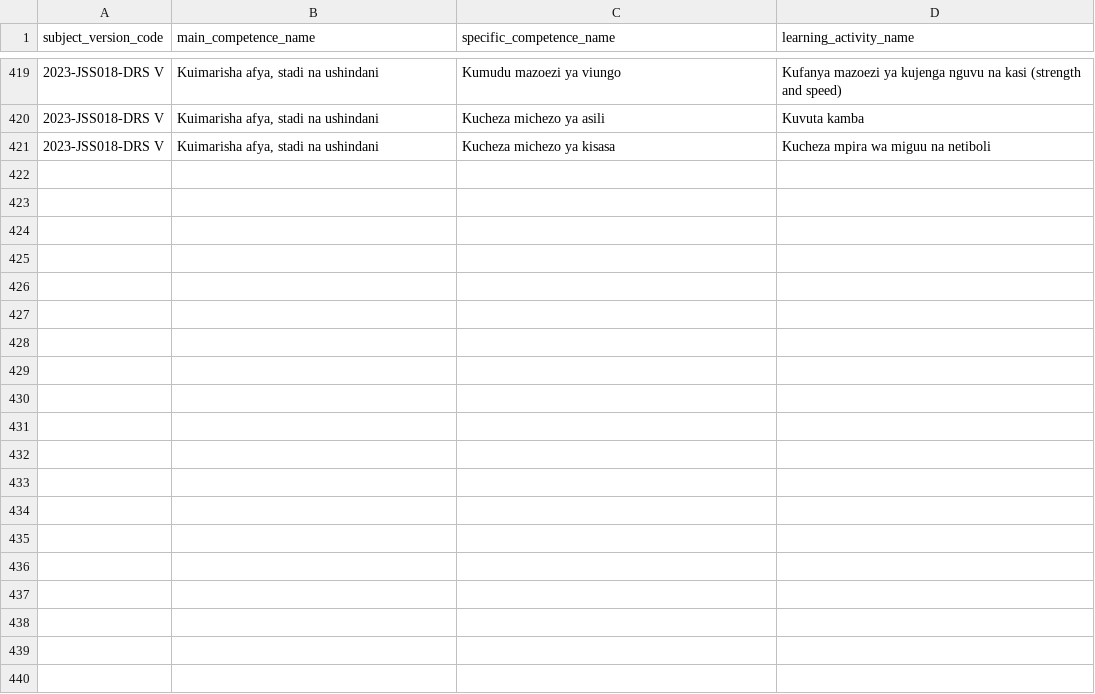
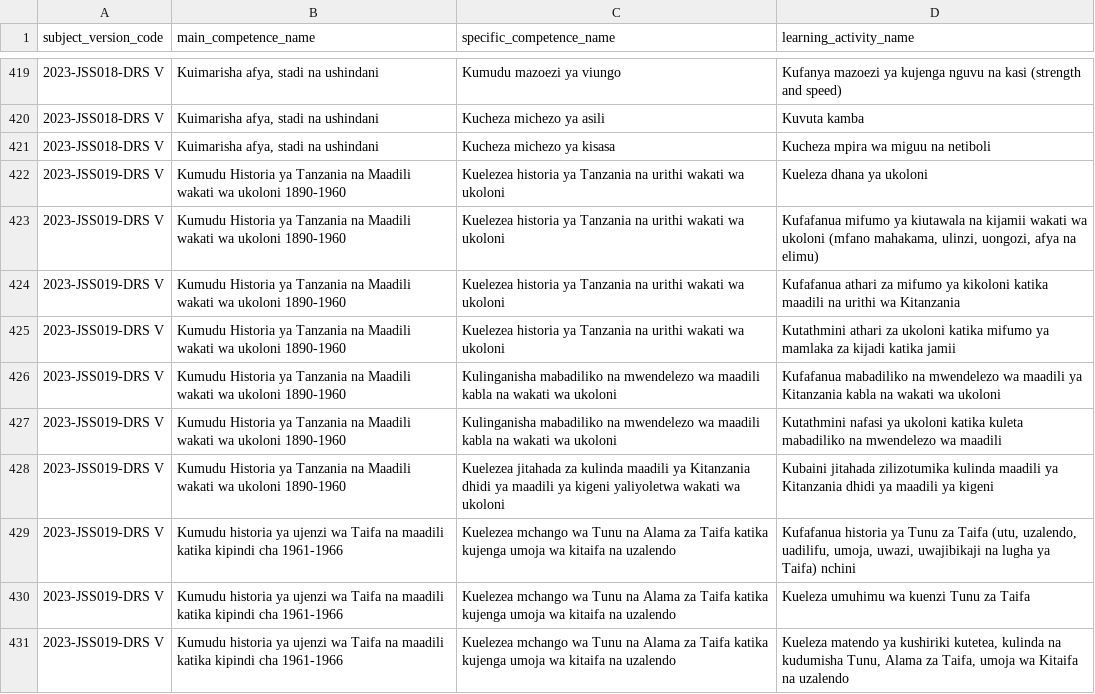
Before and after one commit to Ryobalj/jamiikazini-pro, a CSV file: syllabus/csv/learning_activity.csv, drawn as a sheet; only a part is shown, gaps mark what is left out.

Commit message:
feat: Historia ya Tanzania na Maadili DRS V competence tree
Builds the SubjectVersion + MainCompetence/SpecificCompetence/
LearningActivity tree for this subject at DRS V (JSS019), which had a
pupils' book on disk but no tree in the database yet. Verified against
the official 2023 TET muhtasari (the "Drs III - IV"-named file on disk
actually contains the full III-VI table set; the Darasa la V table was
just never read before): 2 MainCompetences, 4 SpecificCompetences, 10
LearningActivities, 175 total periods (Idadi ya Vipindi column),
matching the consistent 175-period pattern already seen across the
other DRS V subjects this session.

```diff
--- a/syllabus/csv/learning_activity.csv
+++ b/syllabus/csv/learning_activity.csv
@@ -421 +421,11 @@ subject_version_code,main_competence_name,specific_competence_name,learning_acti
 2023-JSS018-DRS V,"Kuimarisha afya, stadi na ushindani",Kucheza michezo ya kisasa,Kucheza mpira wa miguu na netiboli
+2023-JSS019-DRS V,Kumudu Historia ya Tanzania na Maadili wakati wa ukoloni 1890-1960,Kuelezea historia ya Tanzania na urithi wakati wa ukoloni,Kueleza dhana ya ukoloni
+2023-JSS019-DRS V,Kumudu Historia ya Tanzania na Maadili wakati wa ukoloni 1890-1960,Kuelezea historia ya Tanzania na urithi wakati wa ukoloni,"Kufafanua mifumo ya kiutawala na kijamii wakati wa ukoloni (mfano mahakama, ulinzi, uongozi, afya na elimu)"
+2023-JSS019-DRS V,Kumudu Historia ya Tanzania na Maadili wakati wa ukoloni 1890-1960,Kuelezea historia ya Tanzania na urithi wakati wa ukoloni,Kufafanua athari za mifumo ya kikoloni katika maadili na urithi wa Kitanzania
+2023-JSS019-DRS V,Kumudu Historia ya Tanzania na Maadili wakati wa ukoloni 1890-1960,Kuelezea historia ya Tanzania na urithi wakati wa ukoloni,Kutathmini athari za ukoloni katika mifumo ya mamlaka za kijadi katika jamii
+2023-JSS019-DRS V,Kumudu Historia ya Tanzania na Maadili wakati wa ukoloni 1890-1960,Kulinganisha mabadiliko na mwendelezo wa maadili kabla na wakati wa ukoloni,Kufafanua mabadiliko na mwendelezo wa maadili ya Kitanzania kabla na wakati wa ukoloni
+2023-JSS019-DRS V,Kumudu Historia ya Tanzania na Maadili wakati wa ukoloni 1890-1960,Kulinganisha mabadiliko na mwendelezo wa maadili kabla na wakati wa ukoloni,Kutathmini nafasi ya ukoloni katika kuleta mabadiliko na mwendelezo wa maadili
+2023-JSS019-DRS V,Kumudu Historia ya Tanzania na Maadili wakati wa ukoloni 1890-1960,Kuelezea jitahada za kulinda maadili ya Kitanzania dhidi ya maadili ya kigeni yaliyoletwa wakati wa ukoloni,Kubaini jitahada zilizotumika kulinda maadili ya Kitanzania dhidi ya maadili ya kigeni
+2023-JSS019-DRS V,Kumudu historia ya ujenzi wa Taifa na maadili katika kipindi cha 1961-1966,Kuelezea mchango wa Tunu na Alama za Taifa katika kujenga umoja wa kitaifa na uzalendo,"Kufafanua historia ya Tunu za Taifa (utu, uzalendo, uadilifu, umoja, uwazi, uwajibikaji na lugha ya Taifa) nchini"
+2023-JSS019-DRS V,Kumudu historia ya ujenzi wa Taifa na maadili katika kipindi cha 1961-1966,Kuelezea mchango wa Tunu na Alama za Taifa katika kujenga umoja wa kitaifa na uzalendo,Kueleza umuhimu wa kuenzi Tunu za Taifa
+2023-JSS019-DRS V,Kumudu historia ya ujenzi wa Taifa na maadili katika kipindi cha 1961-1966,Kuelezea mchango wa Tunu na Alama za Taifa katika kujenga umoja wa kitaifa na uzalendo,"Kueleza matendo ya kushiriki kutetea, kulinda na kudumisha Tunu, Alama za Taifa, umoja wa Kitaifa na uzalendo"
```
Also changed, not shown: syllabus/csv/main_competence.csv, syllabus/csv/specific_competence.csv, 1 other file.
